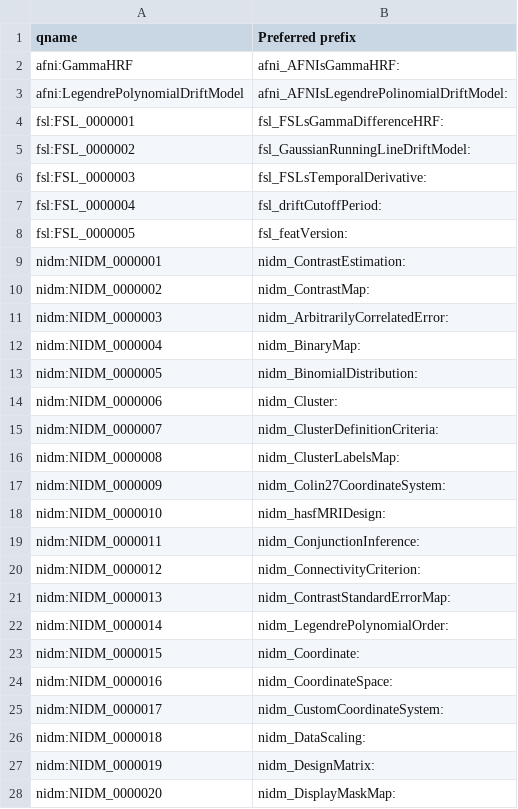
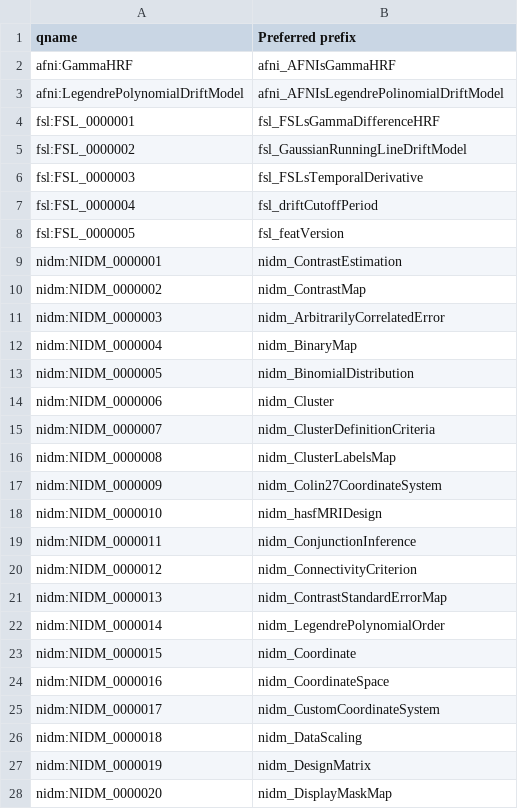
Before and after one commit to incf-nidash/nidm-specs, a CSV file: nidm/nidm-results/terms/prefixes.csv, drawn as a sheet; only a part is shown; the diff covers the shown part only.

Commit message:
Remove ":" from prefixes

```diff
--- a/nidm/nidm-results/terms/prefixes.csv
+++ b/nidm/nidm-results/terms/prefixes.csv
@@ -1,28 +1,28 @@
 qname,Preferred prefix
-afni:GammaHRF,afni_AFNIsGammaHRF:
-afni:LegendrePolynomialDriftModel,afni_AFNIsLegendrePolinomialDriftModel:
-fsl:FSL_0000001,fsl_FSLsGammaDifferenceHRF:
-fsl:FSL_0000002,fsl_GaussianRunningLineDriftModel:
-fsl:FSL_0000003,fsl_FSLsTemporalDerivative:
-fsl:FSL_0000004,fsl_driftCutoffPeriod:
-fsl:FSL_0000005,fsl_featVersion:
-nidm:NIDM_0000001,nidm_ContrastEstimation:
-nidm:NIDM_0000002,nidm_ContrastMap:
-nidm:NIDM_0000003,nidm_ArbitrarilyCorrelatedError:
-nidm:NIDM_0000004,nidm_BinaryMap:
-nidm:NIDM_0000005,nidm_BinomialDistribution:
-nidm:NIDM_0000006,nidm_Cluster:
-nidm:NIDM_0000007,nidm_ClusterDefinitionCriteria:
-nidm:NIDM_0000008,nidm_ClusterLabelsMap:
-nidm:NIDM_0000009,nidm_Colin27CoordinateSystem:
-nidm:NIDM_0000010,nidm_hasfMRIDesign:
-nidm:NIDM_0000011,nidm_ConjunctionInference:
-nidm:NIDM_0000012,nidm_ConnectivityCriterion:
-nidm:NIDM_0000013,nidm_ContrastStandardErrorMap:
-nidm:NIDM_0000014,nidm_LegendrePolynomialOrder:
-nidm:NIDM_0000015,nidm_Coordinate:
-nidm:NIDM_0000016,nidm_CoordinateSpace:
-nidm:NIDM_0000017,nidm_CustomCoordinateSystem:
-nidm:NIDM_0000018,nidm_DataScaling:
-nidm:NIDM_0000019,nidm_DesignMatrix:
-nidm:NIDM_0000020,nidm_DisplayMaskMap:
+afni:GammaHRF,afni_AFNIsGammaHRF
+afni:LegendrePolynomialDriftModel,afni_AFNIsLegendrePolinomialDriftModel
+fsl:FSL_0000001,fsl_FSLsGammaDifferenceHRF
+fsl:FSL_0000002,fsl_GaussianRunningLineDriftModel
+fsl:FSL_0000003,fsl_FSLsTemporalDerivative
+fsl:FSL_0000004,fsl_driftCutoffPeriod
+fsl:FSL_0000005,fsl_featVersion
+nidm:NIDM_0000001,nidm_ContrastEstimation
+nidm:NIDM_0000002,nidm_ContrastMap
+nidm:NIDM_0000003,nidm_ArbitrarilyCorrelatedError
+nidm:NIDM_0000004,nidm_BinaryMap
+nidm:NIDM_0000005,nidm_BinomialDistribution
+nidm:NIDM_0000006,nidm_Cluster
+nidm:NIDM_0000007,nidm_ClusterDefinitionCriteria
+nidm:NIDM_0000008,nidm_ClusterLabelsMap
+nidm:NIDM_0000009,nidm_Colin27CoordinateSystem
+nidm:NIDM_0000010,nidm_hasfMRIDesign
+nidm:NIDM_0000011,nidm_ConjunctionInference
+nidm:NIDM_0000012,nidm_ConnectivityCriterion
+nidm:NIDM_0000013,nidm_ContrastStandardErrorMap
+nidm:NIDM_0000014,nidm_LegendrePolynomialOrder
+nidm:NIDM_0000015,nidm_Coordinate
+nidm:NIDM_0000016,nidm_CoordinateSpace
+nidm:NIDM_0000017,nidm_CustomCoordinateSystem
+nidm:NIDM_0000018,nidm_DataScaling
+nidm:NIDM_0000019,nidm_DesignMatrix
+nidm:NIDM_0000020,nidm_DisplayMaskMap
```
Also changed, not shown: 158 edited cells elsewhere in this file, 1 other file.
